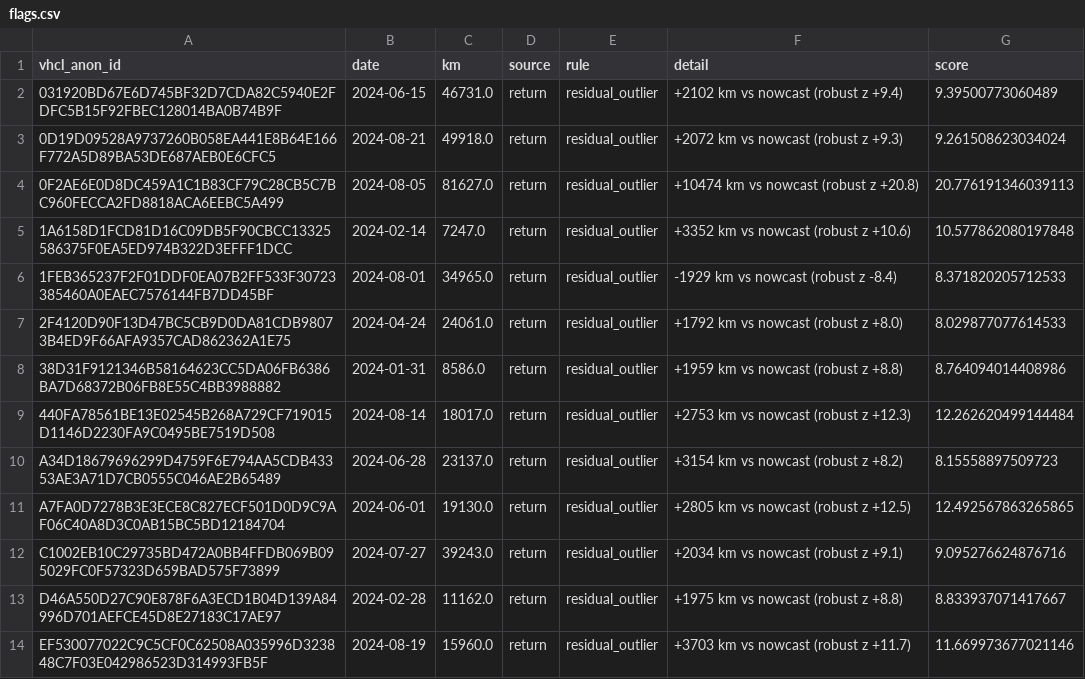
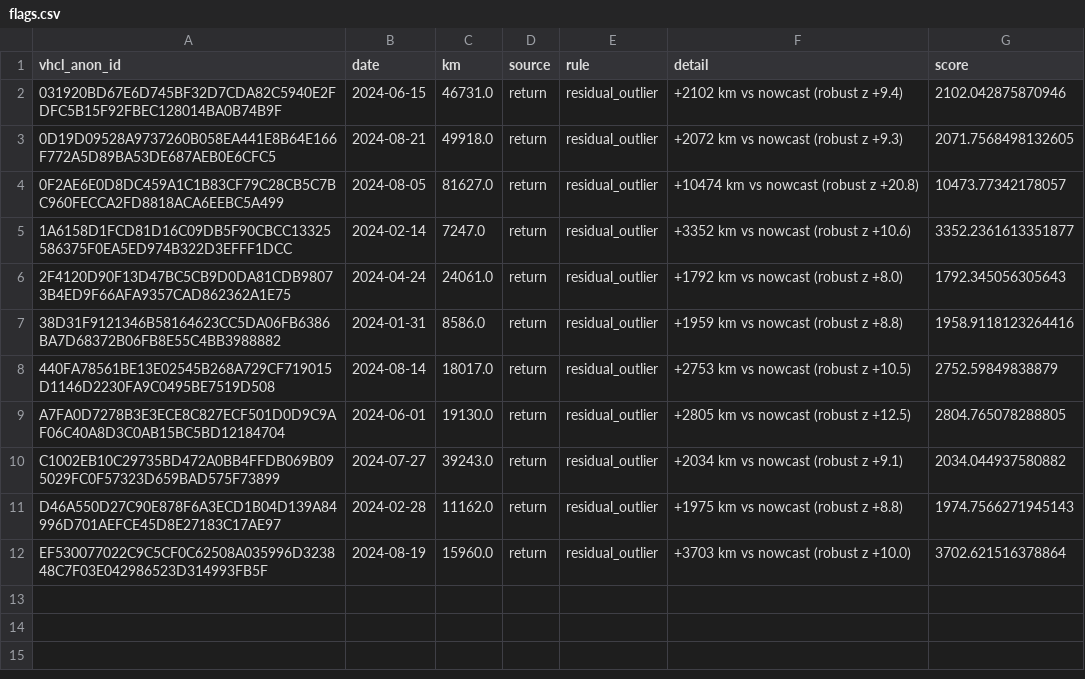
Before and after one commit to divinecodes1/sixt-hackathon, a CSV file: Project_2/results/synthetic/flags.csv, drawn as a sheet.

Commit message:
Update baseline results and refine model parameters
- Adjusted NOWCAST and FORECAST metrics in run_baseline.txt, improving MAPE and WAPE values for several models.
- Updated flags count and details in run_baseline.txt, reflecting changes in flagged readings.
- Made minor precision adjustments in seeds.json for statistical values.
- Enhanced unit tests in test_mileage.py to cover additional scenarios, including product selection and interval width validation.
- Added tests for rollback flagging and score validation in test_mileage.py.
- Updated dev_eval log to reflect additional judged replies.

```diff
--- a/Project_2/results/synthetic/flags.csv
+++ b/Project_2/results/synthetic/flags.csv
@@ -1,14 +1,12 @@
 vhcl_anon_id,date,km,source,rule,detail,score
-031920BD67E6D745BF32D7CDA82C5940E2FDFC5B15F92FBEC128014BA0B74B9F,2024-06-15,46731.0,return,residual_outlier,+2102 km vs nowcast (robust z +9.4),9.39500773060489
-0D19D09528A9737260B058EA441E8B64E166F772A5D89BA53DE687AEB0E6CFC5,2024-08-21,49918.0,return,residual_outlier,+2072 km vs nowcast (robust z +9.3),9.261508623034024
-0F2AE6E0D8DC459A1C1B83CF79C28CB5C7BC960FECCA2FD8818ACA6EEBC5A499,2024-08-05,81627.0,return,residual_outlier,+10474 km vs nowcast (robust z +20.8),20.776191346039113
-1A6158D1FCD81D16C09DB5F90CBCC13325586375F0EA5ED974B322D3EFFF1DCC,2024-02-14,7247.0,return,residual_outlier,+3352 km vs nowcast (robust z +10.6),10.577862080197848
-1FEB365237F2F01DDF0EA07B2FF533F30723385460A0EAEC7576144FB7DD45BF,2024-08-01,34965.0,return,residual_outlier,-1929 km vs nowcast (robust z -8.4),8.371820205712533
-2F4120D90F13D47BC5CB9D0DA81CDB98073B4ED9F66AFA9357CAD862362A1E75,2024-04-24,24061.0,return,residual_outlier,+1792 km vs nowcast (robust z +8.0),8.029877077614533
-38D31F9121346B58164623CC5DA06FB6386BA7D68372B06FB8E55C4BB3988882,2024-01-31,8586.0,return,residual_outlier,+1959 km vs nowcast (robust z +8.8),8.764094014408986
-440FA78561BE13E02545B268A729CF719015D1146D2230FA9C0495BE7519D508,2024-08-14,18017.0,return,residual_outlier,+2753 km vs nowcast (robust z +12.3),12.262620499144484
-A34D18679696299D4759F6E794AA5CDB43353AE3A71D7CB0555C046AE2B65489,2024-06-28,23137.0,return,residual_outlier,+3154 km vs nowcast (robust z +8.2),8.15558897509723
-A7FA0D7278B3E3ECE8C827ECF501D0D9C9AF06C40A8D3C0AB15BC5BD12184704,2024-06-01,19130.0,return,residual_outlier,+2805 km vs nowcast (robust z +12.5),12.492567863265865
-C1002EB10C29735BD472A0BB4FFDB069B095029FC0F57323D659BAD575F73899,2024-07-27,39243.0,return,residual_outlier,+2034 km vs nowcast (robust z +9.1),9.095276624876716
-D46A550D27C90E878F6A3ECD1B04D139A84996D701AEFCE45D8E27183C17AE97,2024-02-28,11162.0,return,residual_outlier,+1975 km vs nowcast (robust z +8.8),8.833937071417667
-EF530077022C9C5CF0C62508A035996D323848C7F03E042986523D314993FB5F,2024-08-19,15960.0,return,residual_outlier,+3703 km vs nowcast (robust z +11.7),11.669973677021146
+031920BD67E6D745BF32D7CDA82C5940E2FDFC5B15F92FBEC128014BA0B74B9F,2024-06-15,46731.0,return,residual_outlier,+2102 km vs nowcast (robust z +9.4),2102.042875870946
+0D19D09528A9737260B058EA441E8B64E166F772A5D89BA53DE687AEB0E6CFC5,2024-08-21,49918.0,return,residual_outlier,+2072 km vs nowcast (robust z +9.3),2071.7568498132605
+0F2AE6E0D8DC459A1C1B83CF79C28CB5C7BC960FECCA2FD8818ACA6EEBC5A499,2024-08-05,81627.0,return,residual_outlier,+10474 km vs nowcast (robust z +20.8),10473.77342178057
+1A6158D1FCD81D16C09DB5F90CBCC13325586375F0EA5ED974B322D3EFFF1DCC,2024-02-14,7247.0,return,residual_outlier,+3352 km vs nowcast (robust z +10.6),3352.2361613351877
+2F4120D90F13D47BC5CB9D0DA81CDB98073B4ED9F66AFA9357CAD862362A1E75,2024-04-24,24061.0,return,residual_outlier,+1792 km vs nowcast (robust z +8.0),1792.345056305643
+38D31F9121346B58164623CC5DA06FB6386BA7D68372B06FB8E55C4BB3988882,2024-01-31,8586.0,return,residual_outlier,+1959 km vs nowcast (robust z +8.8),1958.9118123264416
+440FA78561BE13E02545B268A729CF719015D1146D2230FA9C0495BE7519D508,2024-08-14,18017.0,return,residual_outlier,+2753 km vs nowcast (robust z +10.5),2752.59849838879
+A7FA0D7278B3E3ECE8C827ECF501D0D9C9AF06C40A8D3C0AB15BC5BD12184704,2024-06-01,19130.0,return,residual_outlier,+2805 km vs nowcast (robust z +12.5),2804.765078288805
+C1002EB10C29735BD472A0BB4FFDB069B095029FC0F57323D659BAD575F73899,2024-07-27,39243.0,return,residual_outlier,+2034 km vs nowcast (robust z +9.1),2034.044937580882
+D46A550D27C90E878F6A3ECD1B04D139A84996D701AEFCE45D8E27183C17AE97,2024-02-28,11162.0,return,residual_outlier,+1975 km vs nowcast (robust z +8.8),1974.7566271945143
+EF530077022C9C5CF0C62508A035996D323848C7F03E042986523D314993FB5F,2024-08-19,15960.0,return,residual_outlier,+3703 km vs nowcast (robust z +10.0),3702.621516378864
```
Also changed, not shown: 9 other files.
